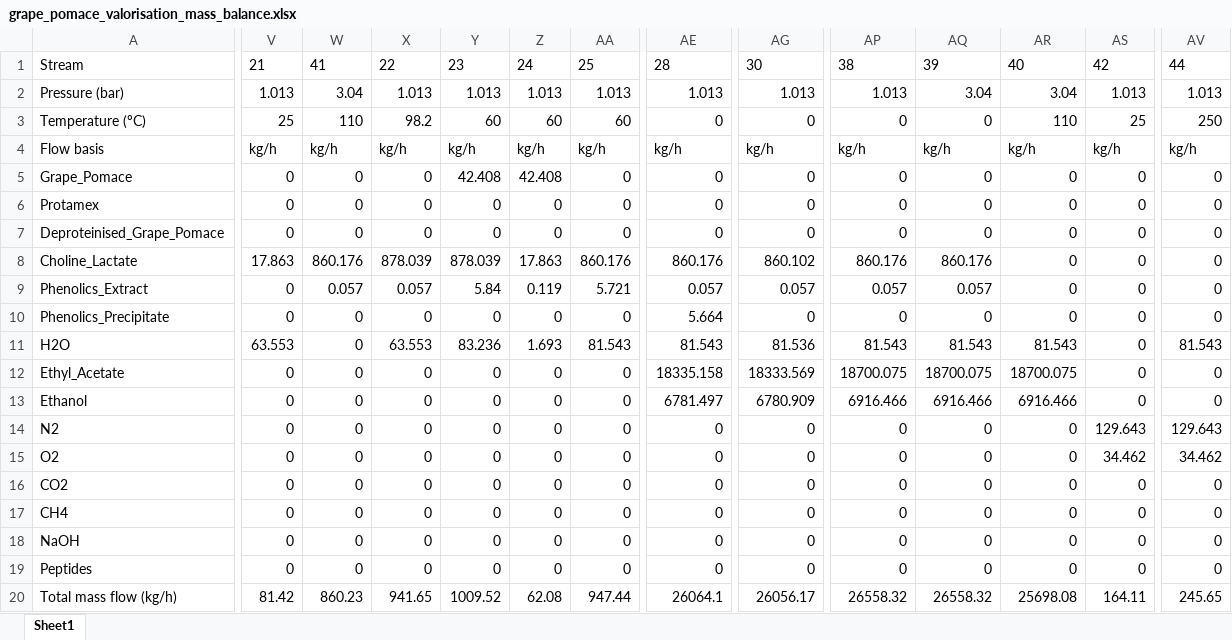
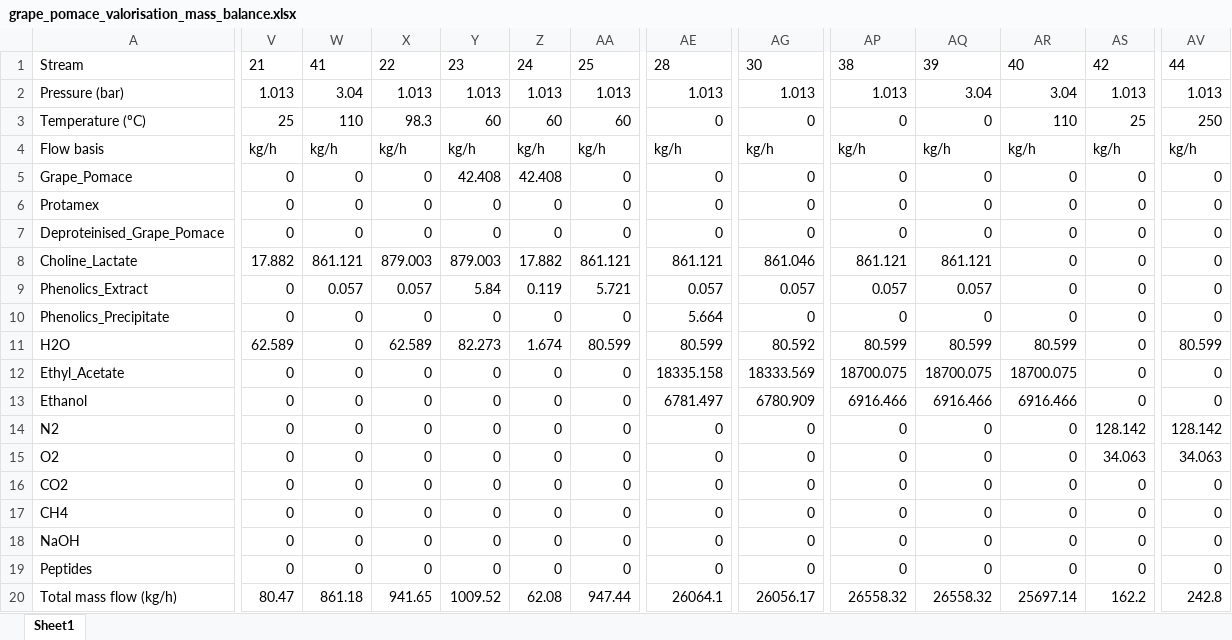
Before and after one commit to IsaacLeis/analysis-of-grape-pomace-valorisation, an Excel workbook: results/grape_pomace_valorisation_mass_balance.xlsx, sheet Sheet1, drawn as a sheet; only a part is shown, gaps mark what is left out; values as stored, in another font and other column widths than the file's, no borders; the diff covers the shown part only; the diff names each change by its address in the sheet, - before the commit and + after, or states it on an @@ line.

```diff
--- a/results/grape_pomace_valorisation_mass_balance.xlsx (sheet Sheet1)
+++ b/results/grape_pomace_valorisation_mass_balance.xlsx (sheet Sheet1)
-X3: 98.2
+X3: 98.3
-V8: 17.863
+V8: 17.882
-W8: 860.176
+W8: 861.121
-X8: 878.039
+X8: 879.003
-Y8: 878.039
+Y8: 879.003
-Z8: 17.863
+Z8: 17.882
-AA8: 860.176
+AA8: 861.121
-AE8: 860.176
+AE8: 861.121
-AG8: 860.102
+AG8: 861.046
-AP8: 860.176
+AP8: 861.121
-AQ8: 860.176
+AQ8: 861.121
-V11: 63.553
+V11: 62.589
-X11: 63.553
+X11: 62.589
-Y11: 83.236
+Y11: 82.273
-Z11: 1.693
+Z11: 1.674
-AA11: 81.543
+AA11: 80.599
-AE11: 81.543
+AE11: 80.599
-AG11: 81.536
+AG11: 80.592
-AP11: 81.543
+AP11: 80.599
-AQ11: 81.543
+AQ11: 80.599
-AR11: 81.543
+AR11: 80.599
-AV11: 81.543
+AV11: 80.599
-AS14: 129.643
+AS14: 128.142
-AV14: 129.643
+AV14: 128.142
-AS15: 34.462
+AS15: 34.063
-AV15: 34.462
+AV15: 34.063
-V20: 81.42
+V20: 80.47
-W20: 860.23
+W20: 861.18
-AR20: 25698.08
+AR20: 25697.14
-AS20: 164.11
+AS20: 162.2
-AV20: 245.65
+AV20: 242.8
```
Also changed, not shown: 1 edited cell elsewhere in this sheet, results/Grape_pomace_valorisation_cashflow.xlsx, results/grape_pomace_valorisation_unit_operations.xlsx, 2 other files.
